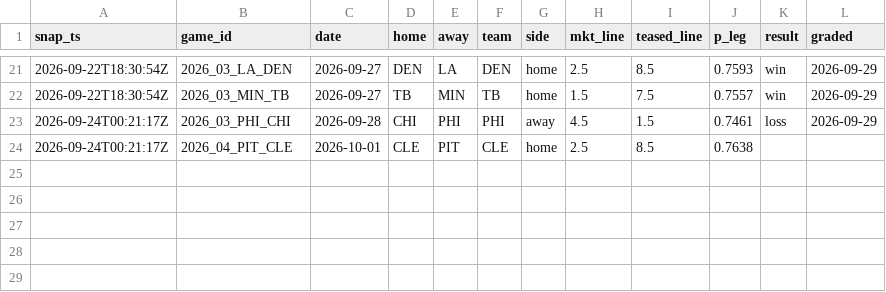
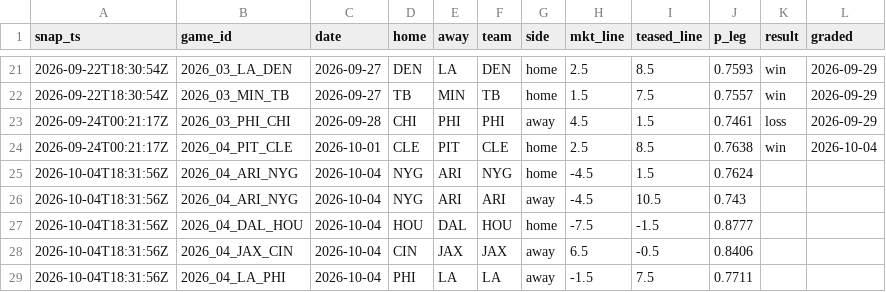
Before and after one commit to azcal/mbm-data, a CSV file: ledger/teaser_legs.csv, drawn as a sheet; only a part is shown, gaps mark what is left out.

```diff
--- a/ledger/teaser_legs.csv
+++ b/ledger/teaser_legs.csv
@@ -23,2 +23,7 @@ snap_ts,game_id,date,home,away,team,side,mkt_line,teased_line,p_leg,result,grade
 2026-09-24T00:21:17Z,2026_03_PHI_CHI,2026-09-28,CHI,PHI,PHI,away,4.5,1.5,0.7461,loss,2026-09-29
-2026-09-24T00:21:17Z,2026_04_PIT_CLE,2026-10-01,CLE,PIT,CLE,home,2.5,8.5,0.7638,,
+2026-09-24T00:21:17Z,2026_04_PIT_CLE,2026-10-01,CLE,PIT,CLE,home,2.5,8.5,0.7638,win,2026-10-04
+2026-10-04T18:31:56Z,2026_04_ARI_NYG,2026-10-04,NYG,ARI,NYG,home,-4.5,1.5,0.7624,,
+2026-10-04T18:31:56Z,2026_04_ARI_NYG,2026-10-04,NYG,ARI,ARI,away,-4.5,10.5,0.743,,
+2026-10-04T18:31:56Z,2026_04_DAL_HOU,2026-10-04,HOU,DAL,HOU,home,-7.5,-1.5,0.8777,,
+2026-10-04T18:31:56Z,2026_04_JAX_CIN,2026-10-04,CIN,JAX,JAX,away,6.5,-0.5,0.8406,,
+2026-10-04T18:31:56Z,2026_04_LA_PHI,2026-10-04,PHI,LA,LA,away,-1.5,7.5,0.7711,,
```
Also changed, not shown: ledger/alt_ledger.csv.
